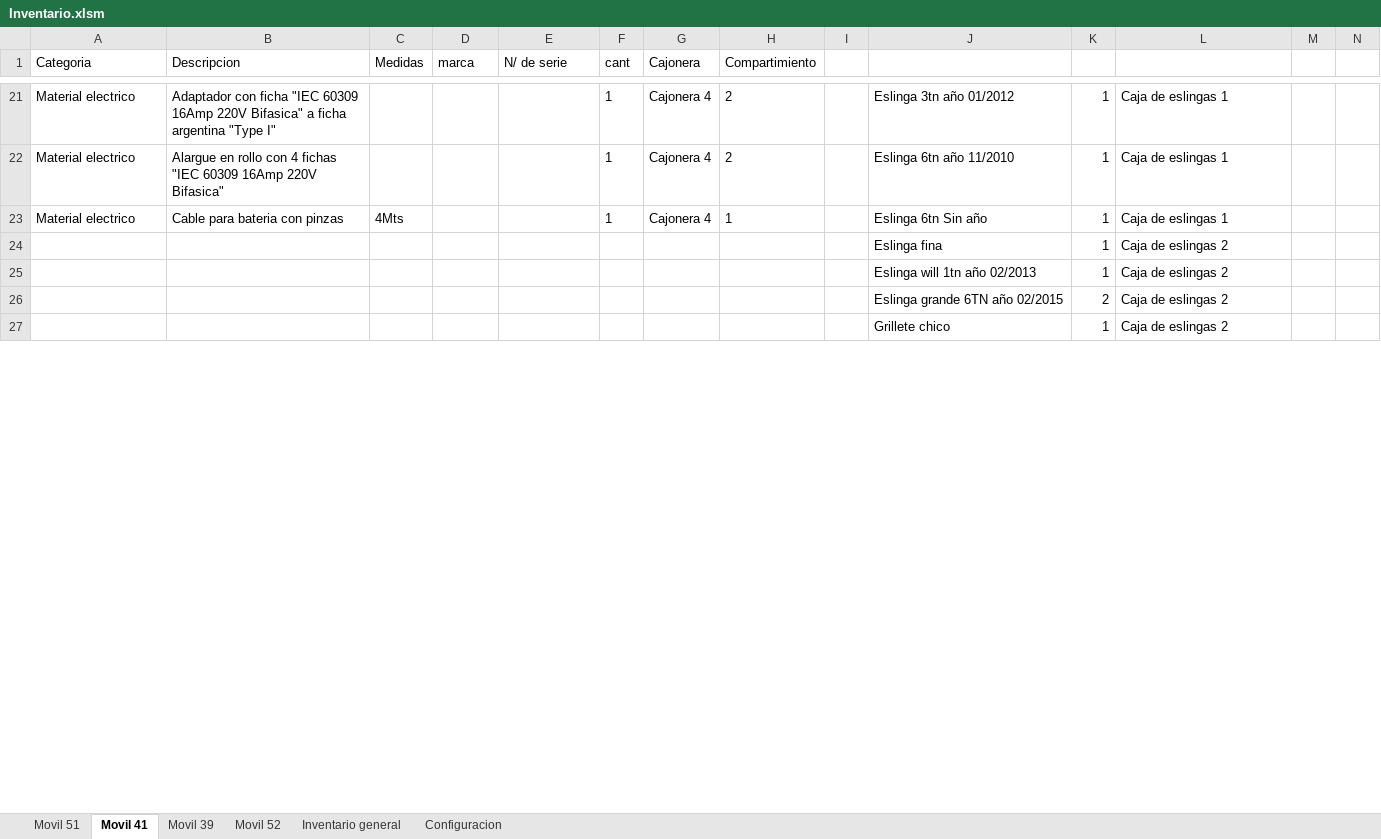
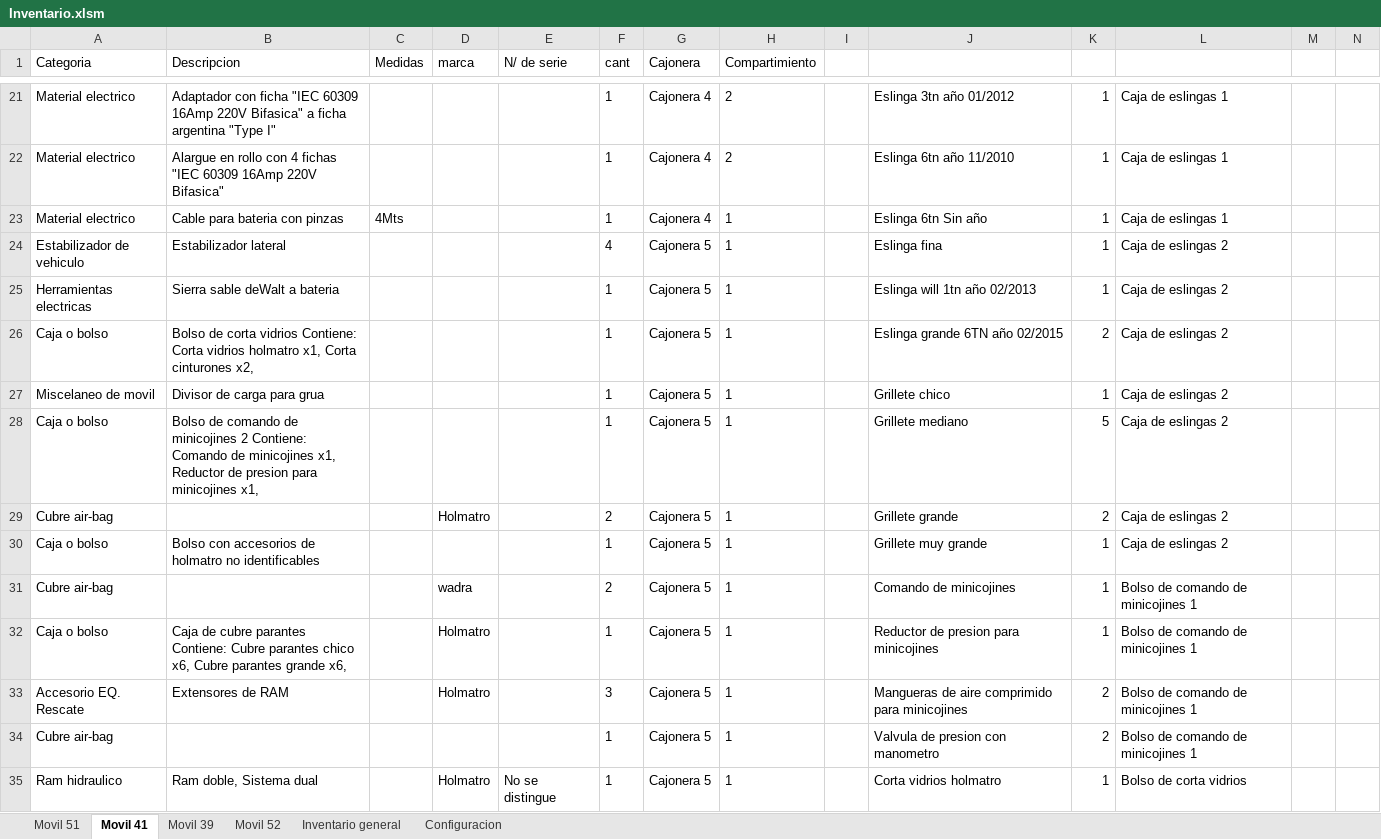
Before and after one commit to martov1/inventarioBros, an Excel workbook: Inventario.xlsm, sheet Movil 41, drawn as a sheet; only a part is shown, gaps mark what is left out; values as stored, in another font and other column widths than the file's, no borders; table styles not drawn; removed rows and columns are numbered as before the commit, all else as after; rows hold the shown columns only; the diff covers the shown part only; the diff names each change by its address in the sheet, - before the commit and + after, or states it on an @@ line.

Commit message:
Se carga cajonera 5 M/41

```diff
--- a/Inventario.xlsm (sheet Movil 41)
+++ b/Inventario.xlsm (sheet Movil 41)
-row 24:  |  |  |  |  |  |  |  |  | Eslinga fina | 1 | Caja de eslingas 2
-row 25:  |  |  |  |  |  |  |  |  | Eslinga will 1tn año 02/2013 | 1 | Caja de eslingas 2
-row 26:  |  |  |  |  |  |  |  |  | Eslinga grande 6TN año 02/2015 | 2 | Caja de eslingas 2
-row 27:  |  |  |  |  |  |  |  |  | Grillete chico | 1 | Caja de eslingas 2
+row 24: Estabilizador de vehiculo | Estabilizador lateral |  |  |  | 4 | Cajonera 5 | 1 |  | Eslinga fina | 1 | Caja de eslingas 2
+row 25: Herramientas electricas | Sierra sable deWalt a bateria |  |  |  | 1 | Cajonera 5 | 1 |  | Eslinga will 1tn año 02/2013 | 1 | Caja de eslingas 2
+row 26: Caja o bolso | Bolso de corta vidrios Contiene: Corta vidrios holmatro x1, Corta cinturones x2, |  |  |  | 1 | Cajonera 5 | 1 |  | Eslinga grande 6TN año 02/2015 | 2 | Caja de eslingas 2
+row 27: Miscelaneo de movil | Divisor de carga para grua |  |  |  | 1 | Cajonera 5 | 1 |  | Grillete chico | 1 | Caja de eslingas 2
+row 28: Caja o bolso | Bolso de comando de minicojines 2 Contiene: Comando de minicojines x1, Reductor de presion para minicojines x1, |  |  |  | 1 | Cajonera 5 | 1 |  | Grillete mediano | 5 | Caja de eslingas 2
+row 29: Cubre air-bag |  |  | Holmatro |  | 2 | Cajonera 5 | 1 |  | Grillete grande | 2 | Caja de eslingas 2
+row 30: Caja o bolso | Bolso con accesorios de holmatro no identificables |  |  |  | 1 | Cajonera 5 | 1 |  | Grillete muy grande | 1 | Caja de eslingas 2
+row 31: Cubre air-bag |  |  | wadra |  | 2 | Cajonera 5 | 1 |  | Comando de minicojines | 1 | Bolso de comando de minicojines 1
+row 32: Caja o bolso | Caja de cubre parantes Contiene: Cubre parantes chico x6, Cubre parantes grande x6, |  | Holmatro |  | 1 | Cajonera 5 | 1 |  | Reductor de presion para minicojines | 1 | Bolso de comando de minicojines 1
+row 33: Accesorio EQ. Rescate | Extensores de RAM |  | Holmatro |  | 3 | Cajonera 5 | 1 |  | Mangueras de aire comprimido para minicojines | 2 | Bolso de comando de minicojines 1
+row 34: Cubre air-bag |  |  |  |  | 1 | Cajonera 5 | 1 |  | Valvula de presion con manometro | 2 | Bolso de comando de minicojines 1
+row 35: Ram hidraulico | Ram doble, Sistema dual |  | Holmatro | No se distingue | 1 | Cajonera 5 | 1 |  | Corta vidrios holmatro | 1 | Bolso de corta vidrios
```
Also changed, not shown: 10 added rows, 6 removed rows and 10 edited cells elsewhere in this sheet, sheet Configuracion.
